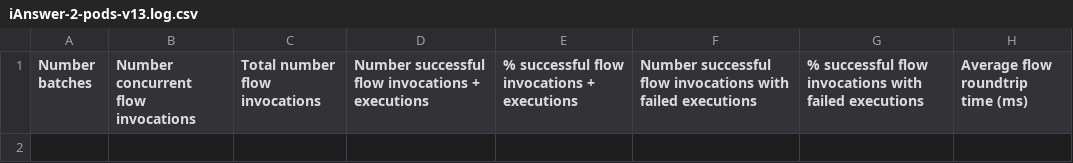
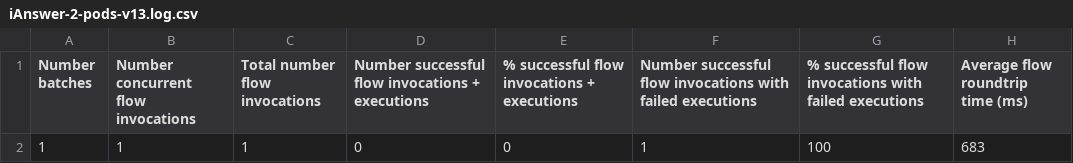
Before and after one commit to cxfabric/cxf-benchmarking, a CSV file: results/iAnswer-2-pods-v13.log.csv, drawn as a sheet; the diff names each change by its address in the sheet, - before the commit and + after, or states it on an @@ line.

```diff
--- a/results/iAnswer-2-pods-v13.log.csv
+++ b/results/iAnswer-2-pods-v13.log.csv
+row 2: 1 | 1 | 1 | 0 | 0 | 1 | 100 | 683
```
Also changed, not shown: 4 other files.
